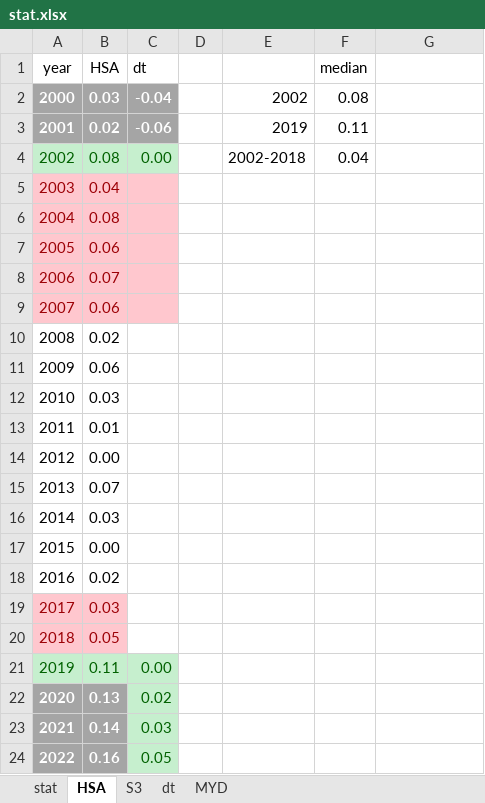
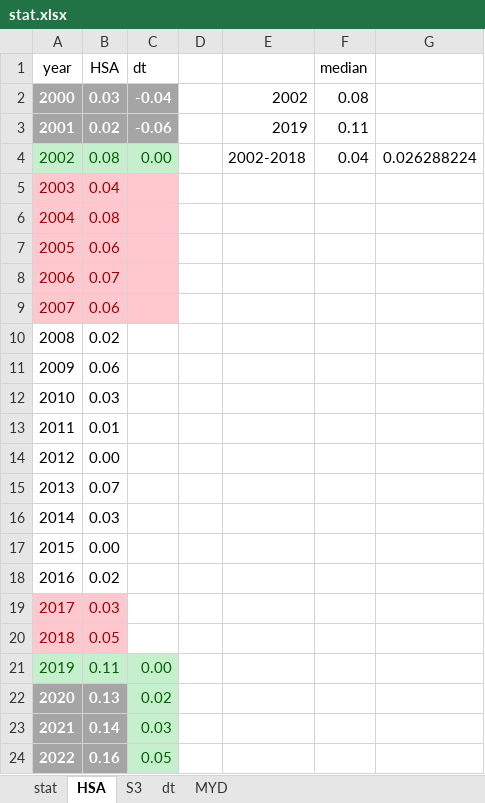
Before and after one commit to fsn1995/orbit-drift-MODIS-ice-albedo, an Excel workbook: gee/stat.xlsx, sheet HSA, drawn as a sheet; values as stored, in another font and other column widths than the file's, no borders; the diff names each change by its address in the sheet, - before the commit and + after, or states it on an @@ line.

```diff
--- a/gee/stat.xlsx (sheet HSA)
+++ b/gee/stat.xlsx (sheet HSA)
-G4: (empty)
+G4: 0.026288224
```
Also changed, not shown: 6 other files.
